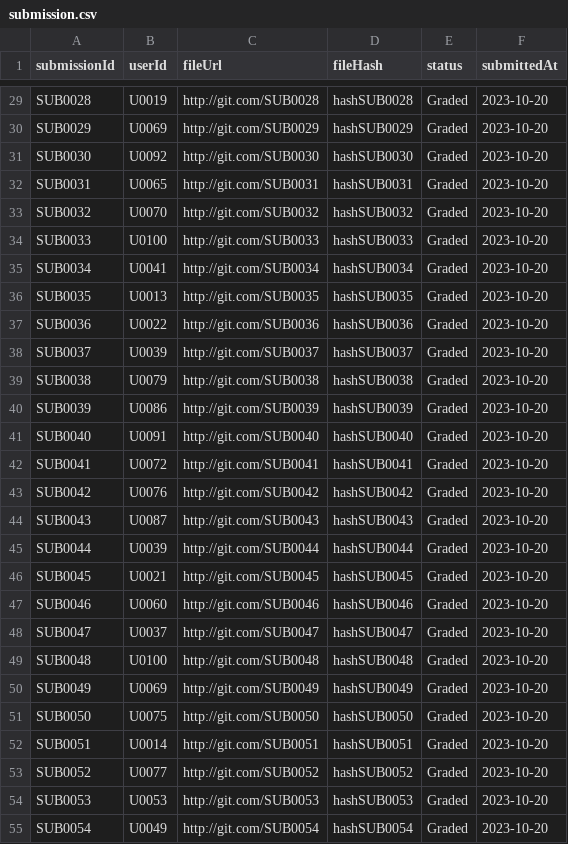
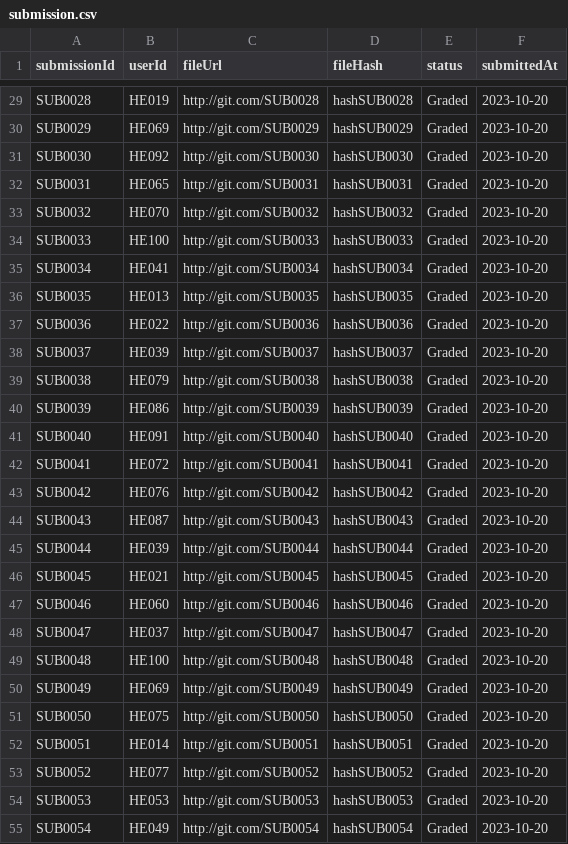
Before and after one commit to rtafag/PRJ301---Group1, a CSV file: data/submission.csv, drawn as a sheet; only a part is shown, gaps mark what is left out; the diff covers the shown part only; the diff names each change by its address in the sheet, - before the commit and + after, or states it on an @@ line.

```diff
--- a/data/submission.csv
+++ b/data/submission.csv
-B29 (userId): U0019
+B29 (userId): HE019
-B30 (userId): U0069
+B30 (userId): HE069
-B31 (userId): U0092
+B31 (userId): HE092
-B32 (userId): U0065
+B32 (userId): HE065
-B33 (userId): U0070
+B33 (userId): HE070
-B34 (userId): U0100
+B34 (userId): HE100
-B35 (userId): U0041
+B35 (userId): HE041
-B36 (userId): U0013
+B36 (userId): HE013
-B37 (userId): U0022
+B37 (userId): HE022
-B38 (userId): U0039
+B38 (userId): HE039
-B39 (userId): U0079
+B39 (userId): HE079
-B40 (userId): U0086
+B40 (userId): HE086
-B41 (userId): U0091
+B41 (userId): HE091
-B42 (userId): U0072
+B42 (userId): HE072
-B43 (userId): U0076
+B43 (userId): HE076
-B44 (userId): U0087
+B44 (userId): HE087
-B45 (userId): U0039
+B45 (userId): HE039
-B46 (userId): U0021
+B46 (userId): HE021
-B47 (userId): U0060
+B47 (userId): HE060
-B48 (userId): U0037
+B48 (userId): HE037
-B49 (userId): U0100
+B49 (userId): HE100
-B50 (userId): U0069
+B50 (userId): HE069
-B51 (userId): U0075
+B51 (userId): HE075
-B52 (userId): U0014
+B52 (userId): HE014
-B53 (userId): U0077
+B53 (userId): HE077
-B54 (userId): U0053
+B54 (userId): HE053
-B55 (userId): U0049
+B55 (userId): HE049
```
Also changed, not shown: 173 edited cells elsewhere in this file, 2 other files.
